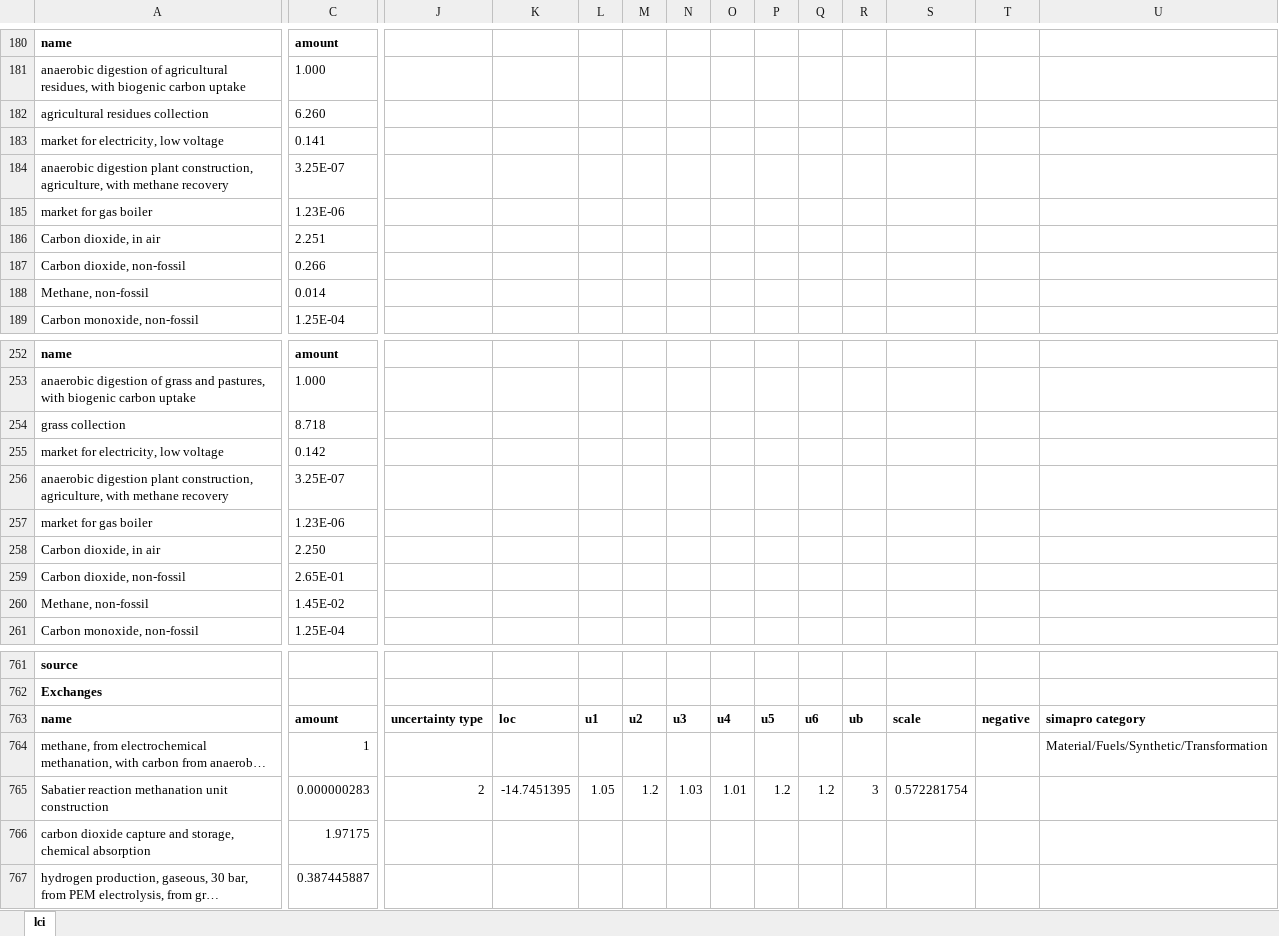
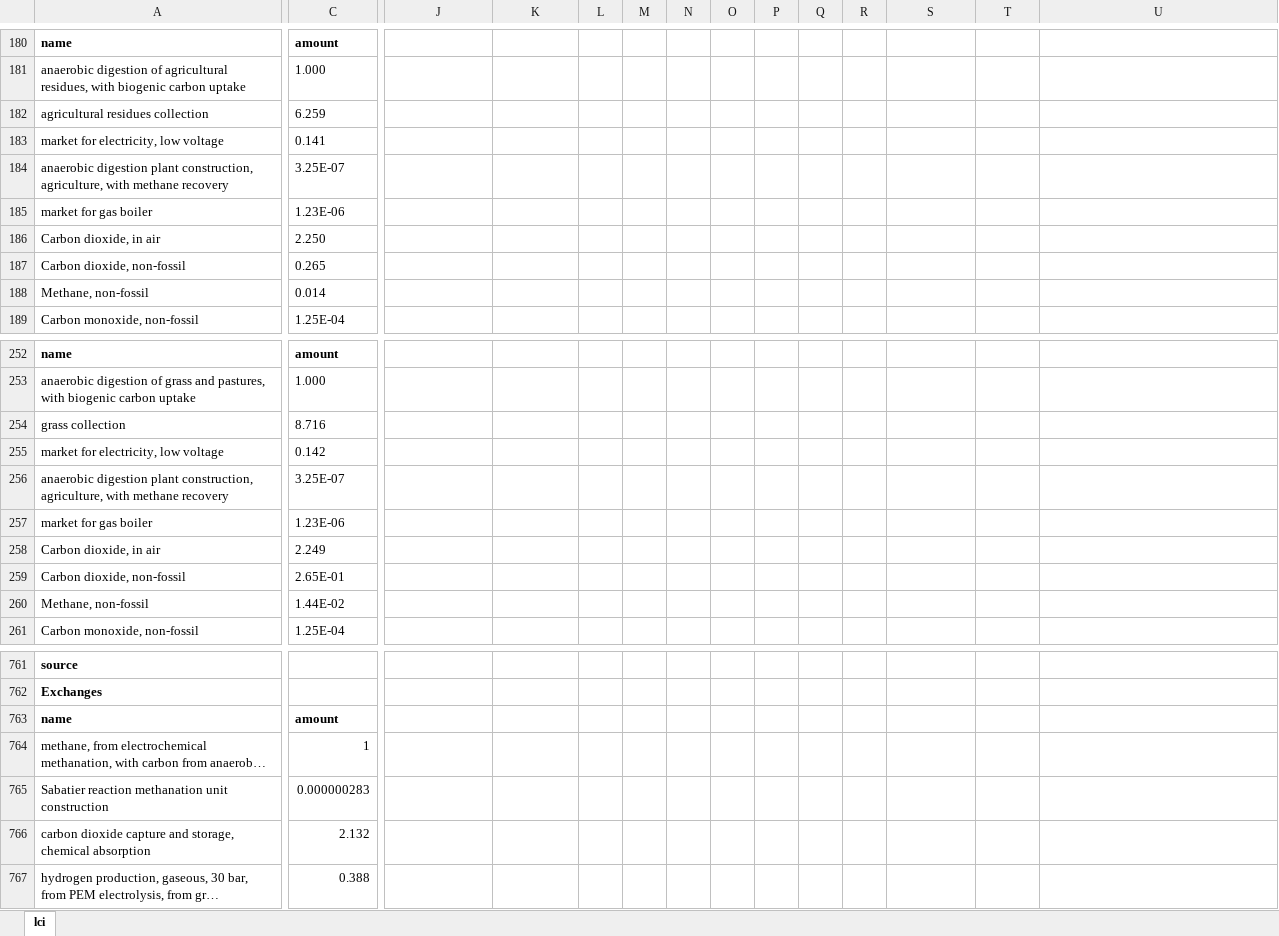
Before and after one commit to gpuigsamper/ADEME_scenarios_premise, an Excel workbook: inventories/lci-Tr2050.xlsx, sheet lci, drawn as a sheet; only a part is shown, gaps mark what is left out; long unchanged cells end in …; values as stored, in another font and other column widths than the file's, no borders; removed rows and columns are numbered as before the commit, all else as after; rows hold the shown columns only; the diff covers the shown part only; the diff names each change by its address in the sheet, - before the commit and + after, or states it on an @@ line.

```diff
--- a/inventories/lci-Tr2050.xlsx (sheet lci)
+++ b/inventories/lci-Tr2050.xlsx (sheet lci)
-C182: 6.260
+C182: 6.259
-row 186: Carbon dioxide, in air | 2.251
+row 186: Carbon dioxide, in air | 2.250
-C187: 0.266
+C187: 0.265
-C254: 8.718
+C254: 8.716
-C258: 2.250
+C258: 2.249
-C260: 1.45E-02
+C260: 1.44E-02
-J763: uncertainty type
+J763: (empty)
-K763: loc
+K763: (empty)
-L763: u1
+L763: (empty)
-M763: u2
+M763: (empty)
-N763: u3
+N763: (empty)
-O763: u4
+O763: (empty)
-P763: u5
+P763: (empty)
-Q763: u6
+Q763: (empty)
-R763: ub
+R763: (empty)
-S763: scale
+S763: (empty)
-T763: negative
+T763: (empty)
-U763: simapro category
+U763: (empty)
-U764: Material/Fuels/Synthetic/Transformation
+U764: (empty)
-J765: 2
+J765: (empty)
-K765: -14.7451395
+K765: (empty)
-L765: 1.05
+L765: (empty)
-M765: 1.2
+M765: (empty)
-N765: 1.03
+N765: (empty)
-O765: 1.01
+O765: (empty)
-P765: 1.2
+P765: (empty)
-Q765: 1.2
+Q765: (empty)
-R765: 3
+R765: (empty)
-S765: 0.572281754
+S765: (empty)
-C766: 1.97175
+C766: 2.132
-C767: 0.387445887
+C767: 0.388
```
Also changed, not shown: 21 edited cells elsewhere in this sheet, 1 other file.
